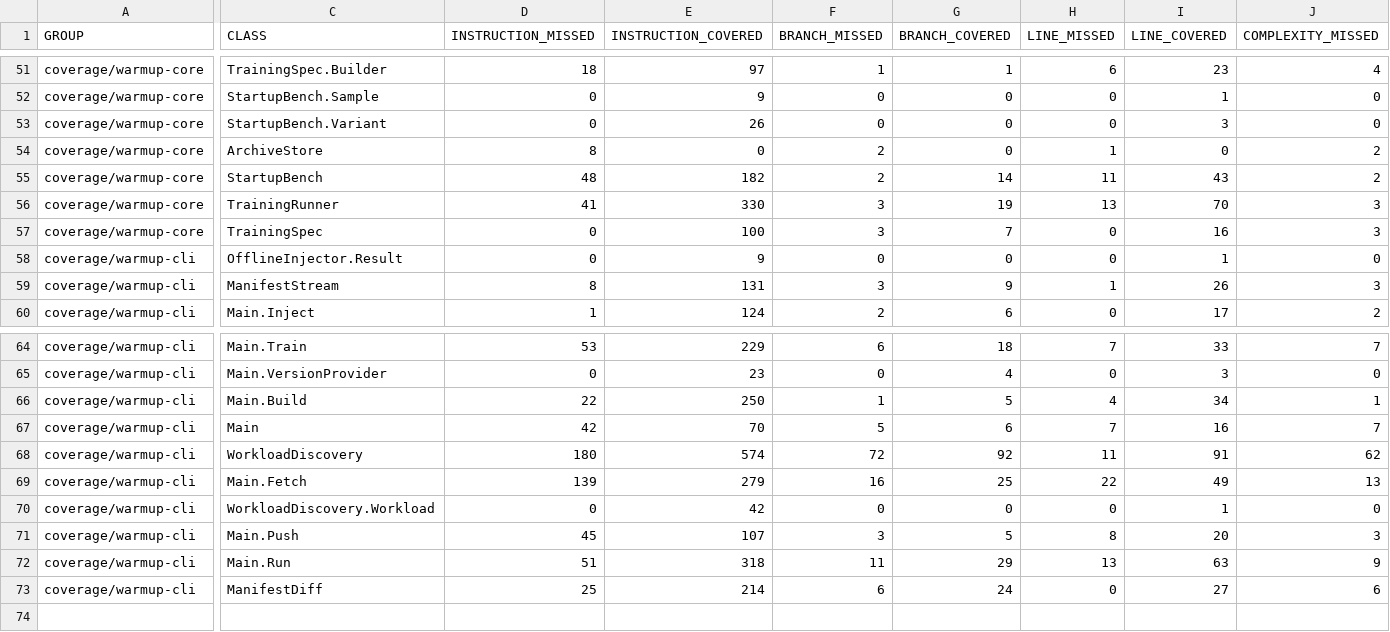
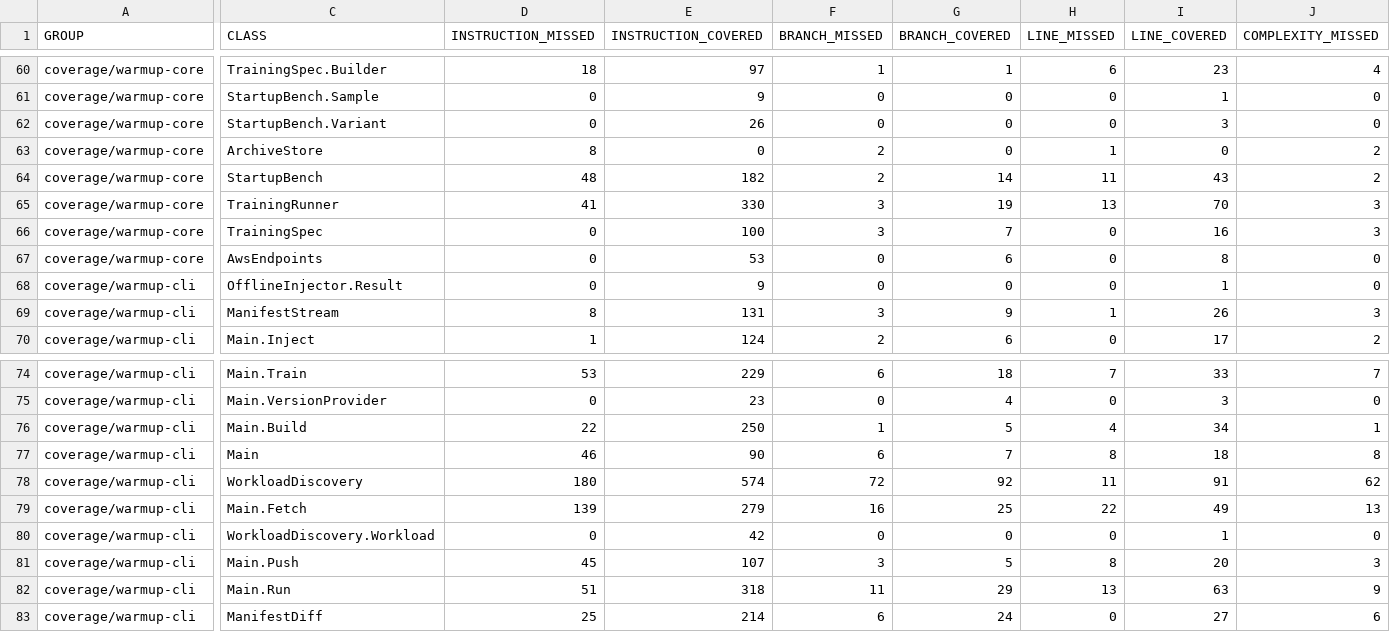
Before and after one commit to baokhang83/mnemo-warmup, a CSV file: jacoco.csv, drawn as a sheet; only a part is shown, gaps mark what is left out; addresses are those after the commit; rows hold the shown columns only; the diff covers the shown part only; the diff names each change by its address in the sheet, - before the commit and + after, or states it on an @@ line.

Commit message:
Deploying to gh-pages from @ baokhang83/mnemo-warmup@96f1872409d9df53f063a9e76bc12b56cce0d02c 🚀

```diff
--- a/jacoco.csv
+++ b/jacoco.csv
+row 67: coverage/warmup-core | AwsEndpoints | 0 | 53 | 0 | 6 | 0 | 8 | 0
-D77 (INSTRUCTION_MISSED): 42
+D77 (INSTRUCTION_MISSED): 46
-E77 (INSTRUCTION_COVERED): 70
+E77 (INSTRUCTION_COVERED): 90
-F77 (BRANCH_MISSED): 5
+F77 (BRANCH_MISSED): 6
-G77 (BRANCH_COVERED): 6
+G77 (BRANCH_COVERED): 7
-H77 (LINE_MISSED): 7
+H77 (LINE_MISSED): 8
-I77 (LINE_COVERED): 16
+I77 (LINE_COVERED): 18
-J77 (COMPLEXITY_MISSED): 7
+J77 (COMPLEXITY_MISSED): 8
```
Also changed, not shown: 9 added rows and 19 edited cells elsewhere in this file, 45 other files.
